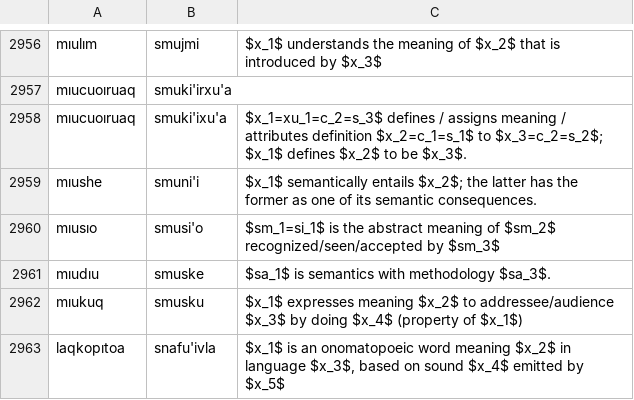
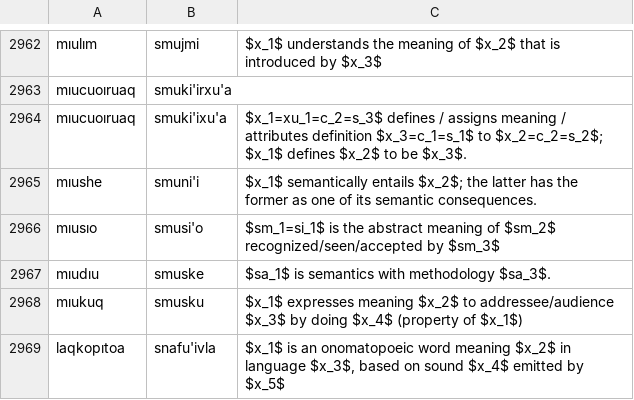
Before and after one commit to mi2ebi/jvoaq, a TSV file: metoame.tsv, drawn as a sheet; only a part is shown, gaps mark what is left out; the diff covers the shown part only.

```diff
--- a/metoame.tsv
+++ b/metoame.tsv
@@ -2957,3 +2963,3 @@ mıulım	smujmi	$x_1$ understands the meaning of $x_2$ that is introduced by $x_
 mıucuoıruaq	smuki'irxu'a	
-mıucuoıruaq	smuki'ixu'a	$x_1=xu_1=c_2=s_3$ defines / assigns meaning / attributes definition $x_2=c_1=s_1$ to $x_3=c_2=s_2$; $x_1$ defines $x_2$ to be $x_3$.
+mıucuoıruaq	smuki'ixu'a	$x_1=xu_1=c_2=s_3$ defines / assigns meaning / attributes definition $x_3=c_1=s_1$ to $x_2=c_2=s_2$; $x_1$ defines $x_2$ to be $x_3$.
 mıushe	smuni'i	$x_1$ semantically entails $x_2$; the latter has the former as one of its semantic consequences.
```
Also changed, not shown: 8 added rows and 3 edited cells elsewhere in this file, 2 other files.
